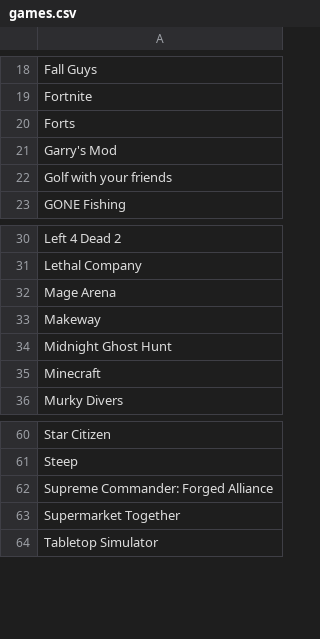
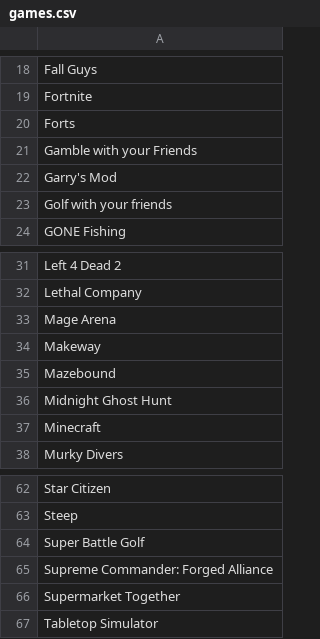
Before and after one commit to collyncamara/Game-recommendation-bot, a CSV file: games.csv, drawn as a sheet; only a part is shown, gaps mark what is left out.

Commit message:
Add new games to the games.csv file

```diff
--- a/games.csv
+++ b/games.csv
@@ -20,2 +20,3 @@ Fortnite
 Forts
+Gamble with your Friends
 Garry's Mod
@@ -33,2 +34,3 @@ Mage Arena
 Makeway
+Mazebound
 Midnight Ghost Hunt
@@ -61,2 +63,3 @@ Star Citizen
 Steep
+Super Battle Golf
 Supreme Commander: Forged Alliance
```
